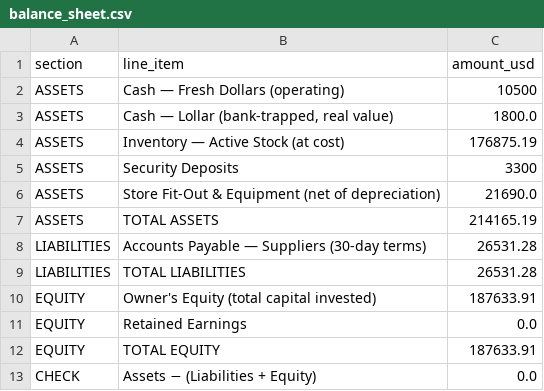
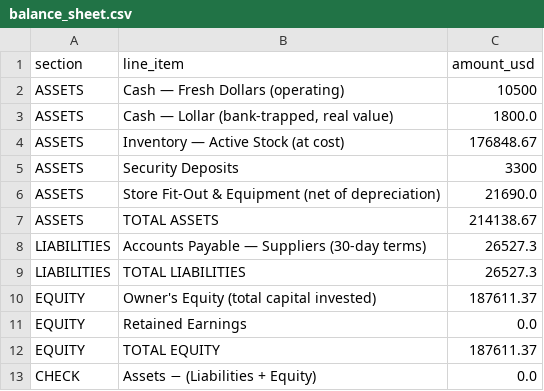
Before and after one commit to mhmd-jawad/retail-radar-ai, a CSV file: data/real/balance_sheet.csv, drawn as a sheet.

```diff
--- a/data/real/balance_sheet.csv
+++ b/data/real/balance_sheet.csv
@@ -3,11 +3,11 @@ ASSETS,Cash — Fresh Dollars (operating),10500
 ASSETS,"Cash — Lollar (bank-trapped, real value)",1800.0
-ASSETS,Inventory — Active Stock (at cost),176875.19
+ASSETS,Inventory — Active Stock (at cost),176848.67
 ASSETS,Security Deposits,3300
 ASSETS,Store Fit-Out & Equipment (net of depreciation),21690.0
-ASSETS,TOTAL ASSETS,214165.19
-LIABILITIES,Accounts Payable — Suppliers (30-day terms),26531.28
-LIABILITIES,TOTAL LIABILITIES,26531.28
-EQUITY,Owner's Equity (total capital invested),187633.91
+ASSETS,TOTAL ASSETS,214138.67
+LIABILITIES,Accounts Payable — Suppliers (30-day terms),26527.3
+LIABILITIES,TOTAL LIABILITIES,26527.3
+EQUITY,Owner's Equity (total capital invested),187611.37
 EQUITY,Retained Earnings,0.0
-EQUITY,TOTAL EQUITY,187633.91
+EQUITY,TOTAL EQUITY,187611.37
 CHECK,Assets − (Liabilities + Equity),0.0
```
Also changed, not shown: data/real/cashflow_template.csv, data/real/inventory.csv, 12 other files.
